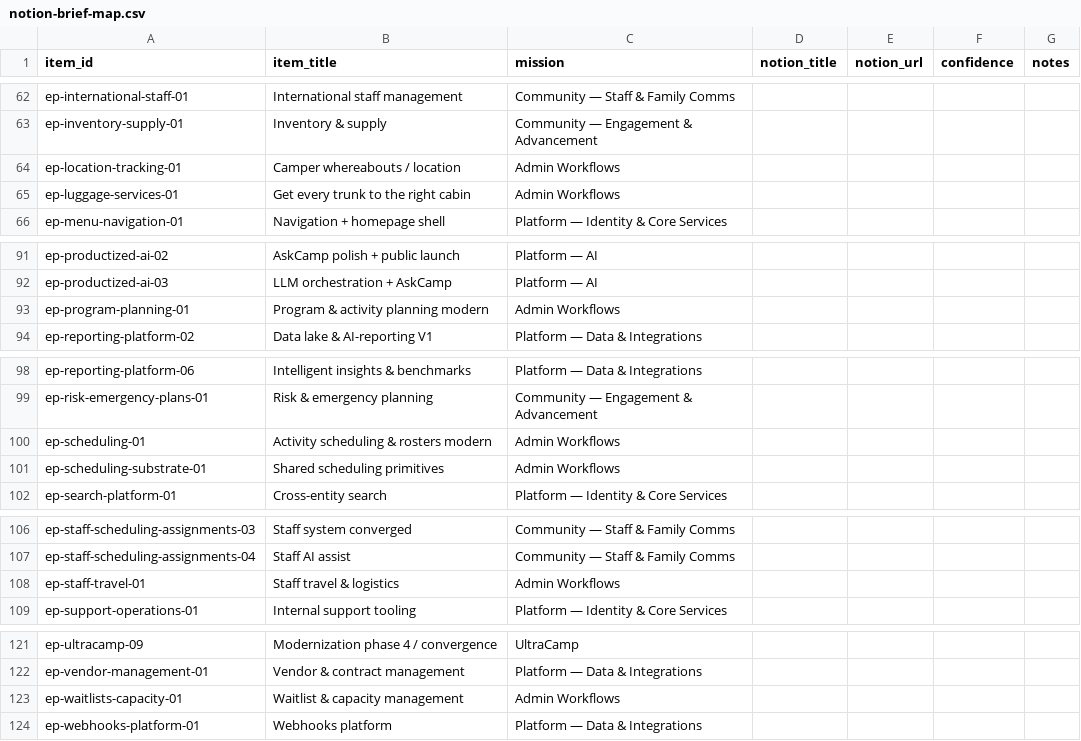
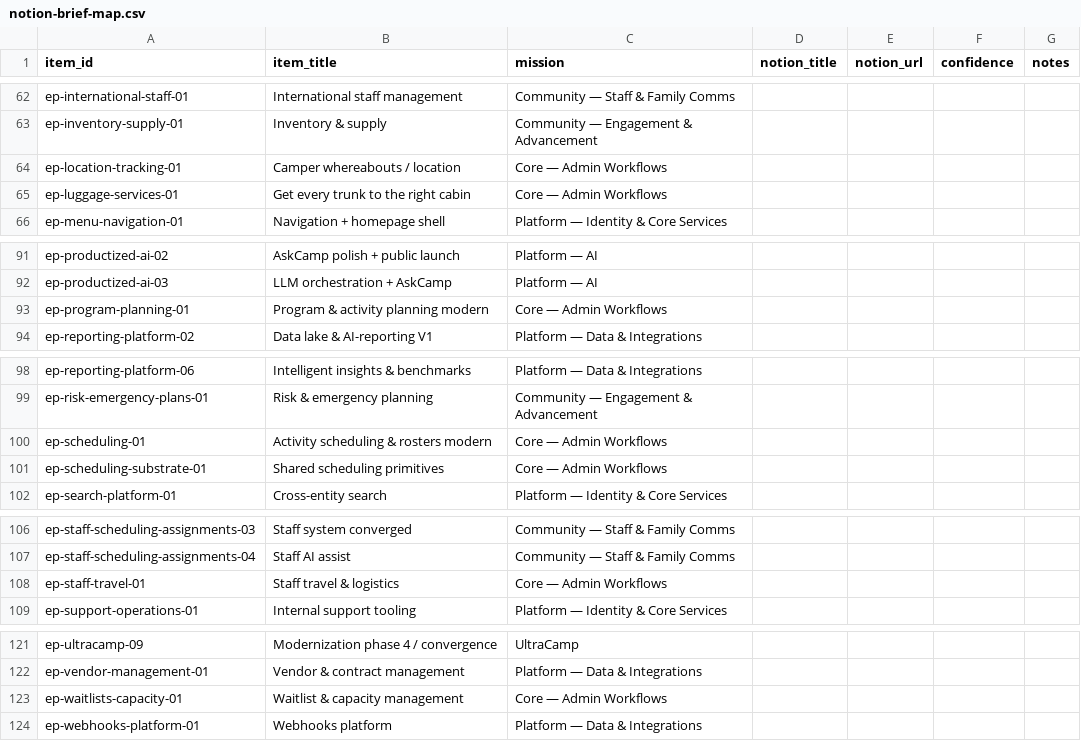
Before and after one commit to jaredbdaniels/loop_roadmap, a CSV file: docs/seed-redesign/notion-brief-map.csv, drawn as a sheet; only a part is shown, gaps mark what is left out; the diff covers the shown part only.

```diff
--- a/docs/seed-redesign/notion-brief-map.csv
+++ b/docs/seed-redesign/notion-brief-map.csv
@@ -63,4 +63,4 @@ ep-international-staff-01,International staff management,Community — Staff & F
 ep-inventory-supply-01,Inventory & supply,Community — Engagement & Advancement,,,,
-ep-location-tracking-01,Camper whereabouts / location,Admin Workflows,,,,
-ep-luggage-services-01,Get every trunk to the right cabin,Admin Workflows,,,,
+ep-location-tracking-01,Camper whereabouts / location,Core — Admin Workflows,,,,
+ep-luggage-services-01,Get every trunk to the right cabin,Core — Admin Workflows,,,,
 ep-menu-navigation-01,Navigation + homepage shell,Platform — Identity & Core Services,,,,
@@ -92,3 +92,3 @@ ep-productized-ai-02,AskCamp polish + public launch,Platform — AI,,,,
 ep-productized-ai-03,LLM orchestration + AskCamp,Platform — AI,,,,
-ep-program-planning-01,Program & activity planning modern,Admin Workflows,,,,
+ep-program-planning-01,Program & activity planning modern,Core — Admin Workflows,,,,
 ep-reporting-platform-02,Data lake & AI-reporting V1,Platform — Data & Integrations,,,,
@@ -99,4 +99,4 @@ ep-reporting-platform-06,Intelligent insights & benchmarks,Platform — Data & I
 ep-risk-emergency-plans-01,Risk & emergency planning,Community — Engagement & Advancement,,,,
-ep-scheduling-01,Activity scheduling & rosters modern,Admin Workflows,,,,
-ep-scheduling-substrate-01,Shared scheduling primitives,Admin Workflows,,,,
+ep-scheduling-01,Activity scheduling & rosters modern,Core — Admin Workflows,,,,
+ep-scheduling-substrate-01,Shared scheduling primitives,Core — Admin Workflows,,,,
 ep-search-platform-01,Cross-entity search,Platform — Identity & Core Services,,,,
@@ -107,3 +107,3 @@ ep-staff-scheduling-assignments-03,Staff system converged,Community — Staff &
 ep-staff-scheduling-assignments-04,Staff AI assist,Community — Staff & Family Comms,,,,
-ep-staff-travel-01,Staff travel & logistics,Admin Workflows,,,,
+ep-staff-travel-01,Staff travel & logistics,Core — Admin Workflows,,,,
 ep-support-operations-01,Internal support tooling,Platform — Identity & Core Services,,,,
@@ -122,3 +122,3 @@ ep-ultracamp-09,Modernization phase 4 / convergence,UltraCamp,,,,
 ep-vendor-management-01,Vendor & contract management,Platform — Data & Integrations,,,,
-ep-waitlists-capacity-01,Waitlist & capacity management,Admin Workflows,,,,
+ep-waitlists-capacity-01,Waitlist & capacity management,Core — Admin Workflows,,,,
 ep-webhooks-platform-01,Webhooks platform,Platform — Data & Integrations,,,,
```
Also changed, not shown: 31 edited cells elsewhere in this file, docs/seed-redesign/4_teams.csv, 10 other files.
